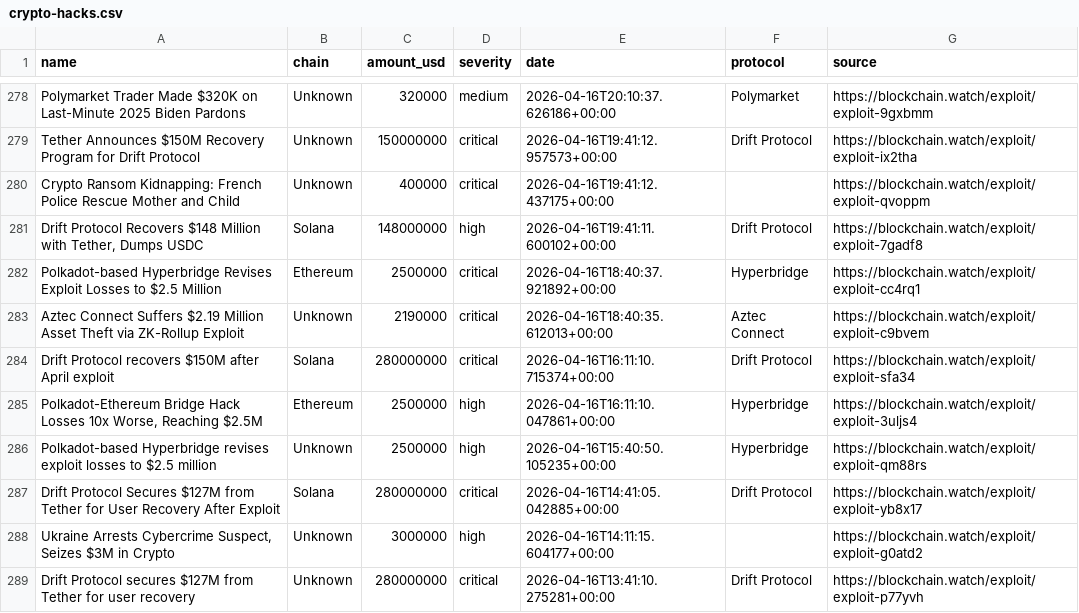
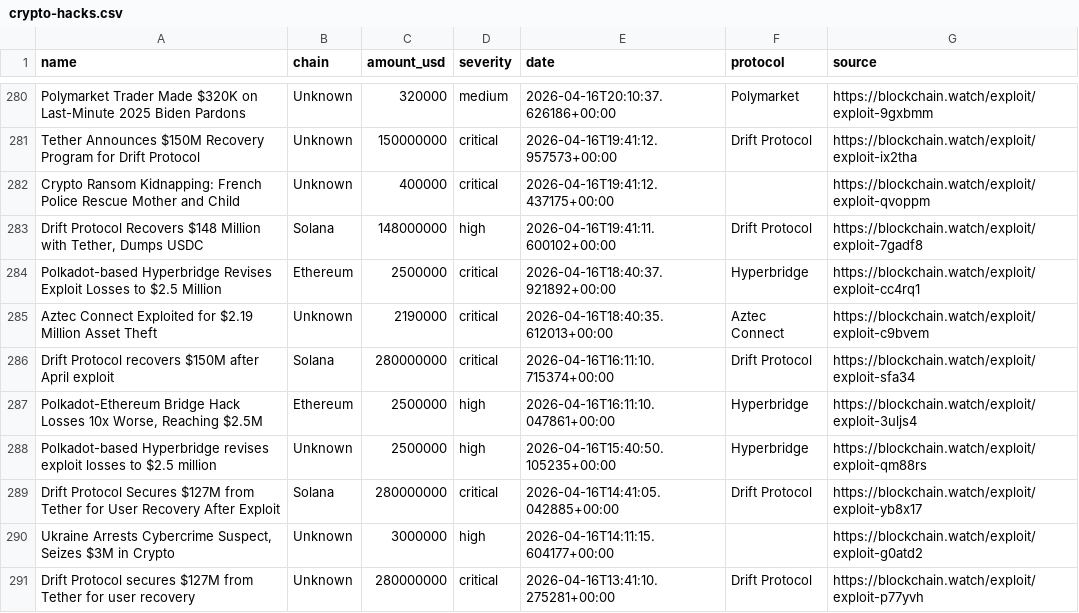
Before and after one commit to Blockchainwatch/blockchain-intelligence-datasets, a CSV file: crypto-hacks.csv, drawn as a sheet; only a part is shown, gaps mark what is left out; the diff covers the shown part only.

```diff
--- a/crypto-hacks.csv
+++ b/crypto-hacks.csv
@@ -282,3 +284,3 @@ Crypto Ransom Kidnapping: French Police Rescue Mother and Child,Unknown,400000,c
 Polkadot-based Hyperbridge Revises Exploit Losses to $2.5 Million,Ethereum,2500000,critical,2026-04-16T18:40:37.921892+00:00,Hyperbridge,https://blockchain.watch/exploit/exploit-cc4rq1
-Aztec Connect Suffers $2.19 Million Asset Theft via ZK-Rollup Exploit,Unknown,2190000,critical,2026-04-16T18:40:35.612013+00:00,Aztec Connect,https://blockchain.watch/exploit/exploit-c9bvem
+Aztec Connect Exploited for $2.19 Million Asset Theft,Unknown,2190000,critical,2026-04-16T18:40:35.612013+00:00,Aztec Connect,https://blockchain.watch/exploit/exploit-c9bvem
 Drift Protocol recovers $150M after April exploit,Solana,280000000,critical,2026-04-16T16:11:10.715374+00:00,Drift Protocol,https://blockchain.watch/exploit/exploit-sfa34
```
Also changed, not shown: 2 added rows, 2 removed rows and 29 edited cells elsewhere in this file.
